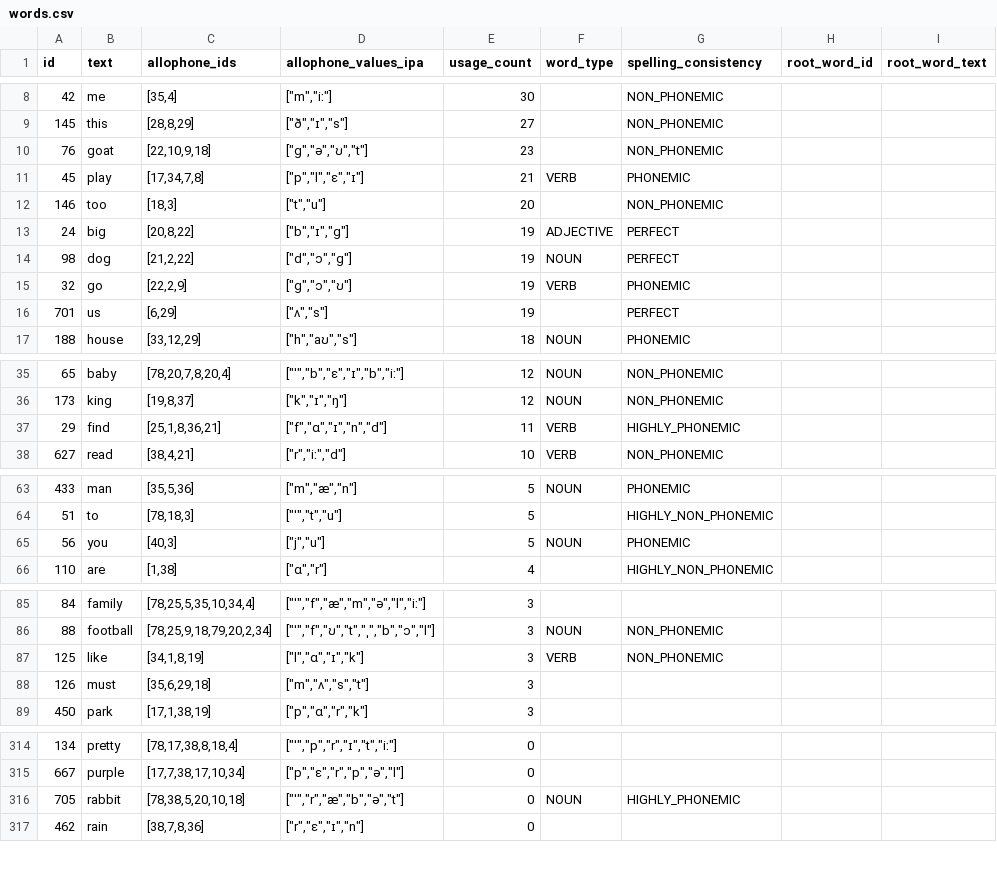
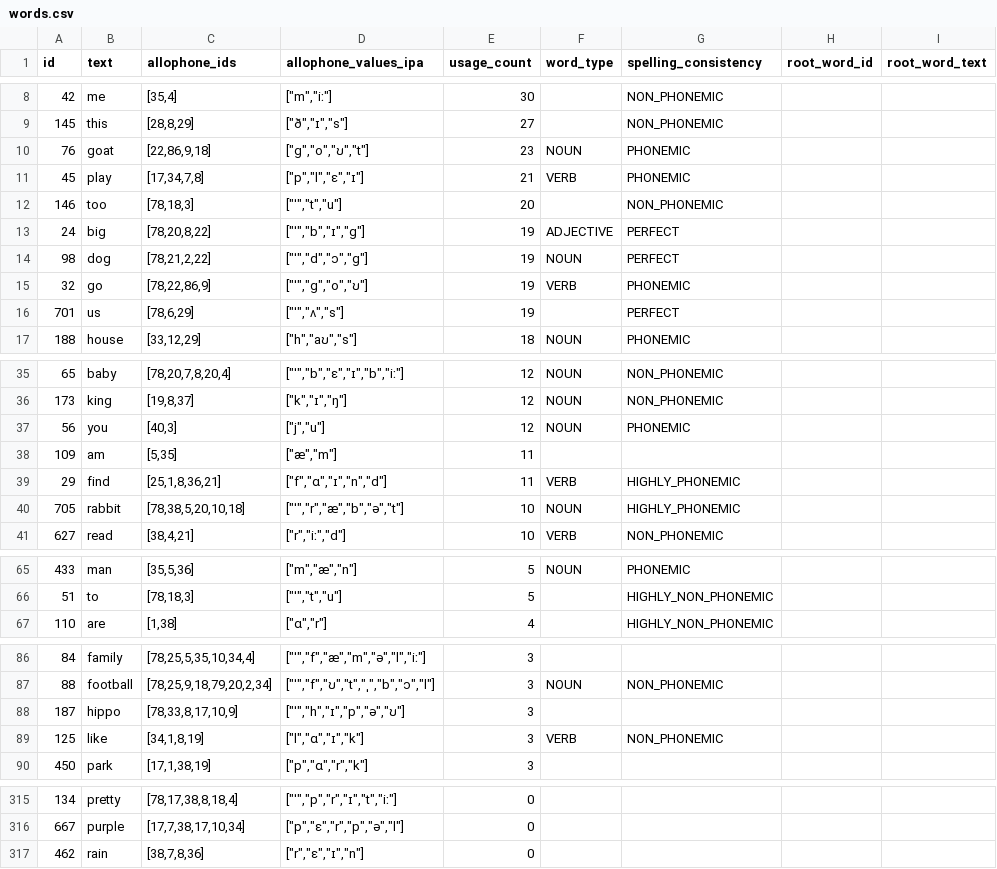
Before and after one commit to elimu-ai/webapp, a CSV file: src/main/resources/db/content_PROD/eng/words.csv, drawn as a sheet; only a part is shown, gaps mark what is left out; the diff covers the shown part only.

Commit message:
#775 Added missing allophones

```diff
--- a/src/main/resources/db/content_PROD/eng/words.csv
+++ b/src/main/resources/db/content_PROD/eng/words.csv
@@ -9,9 +9,9 @@ id,text,allophone_ids,allophone_values_ipa,usage_count,word_type,spelling_consis
 145,this,"[28,8,29]","[""ð"",""ɪ"",""s""]",27,,NON_PHONEMIC,,
-76,goat,"[22,10,9,18]","[""g"",""ə"",""ʊ"",""t""]",23,,NON_PHONEMIC,,
+76,goat,"[22,86,9,18]","[""g"",""o"",""ʊ"",""t""]",23,NOUN,PHONEMIC,,
 45,play,"[17,34,7,8]","[""p"",""l"",""ɛ"",""ɪ""]",21,VERB,PHONEMIC,,
-146,too,"[18,3]","[""t"",""u""]",20,,NON_PHONEMIC,,
-24,big,"[20,8,22]","[""b"",""ɪ"",""g""]",19,ADJECTIVE,PERFECT,,
-98,dog,"[21,2,22]","[""d"",""ɔ"",""g""]",19,NOUN,PERFECT,,
-32,go,"[22,2,9]","[""g"",""ɔ"",""ʊ""]",19,VERB,PHONEMIC,,
-701,us,"[6,29]","[""ʌ"",""s""]",19,,PERFECT,,
+146,too,"[78,18,3]","[""ˈ"",""t"",""u""]",20,,NON_PHONEMIC,,
+24,big,"[78,20,8,22]","[""ˈ"",""b"",""ɪ"",""g""]",19,ADJECTIVE,PERFECT,,
+98,dog,"[78,21,2,22]","[""ˈ"",""d"",""ɔ"",""g""]",19,NOUN,PERFECT,,
+32,go,"[78,22,86,9]","[""ˈ"",""g"",""o"",""ʊ""]",19,VERB,PHONEMIC,,
+701,us,"[78,6,29]","[""ˈ"",""ʌ"",""s""]",19,,PERFECT,,
 188,house,"[33,12,29]","[""h"",""aʊ"",""s""]",18,NOUN,PHONEMIC,,
@@ -36,3 +36,6 @@ id,text,allophone_ids,allophone_values_ipa,usage_count,word_type,spelling_consis
 173,king,"[19,8,37]","[""k"",""ɪ"",""ŋ""]",12,NOUN,NON_PHONEMIC,,
+56,you,"[40,3]","[""j"",""u""]",12,NOUN,PHONEMIC,,
+109,am,"[5,35]","[""æ"",""m""]",11,,,,
 29,find,"[25,1,8,36,21]","[""f"",""ɑ"",""ɪ"",""n"",""d""]",11,VERB,HIGHLY_PHONEMIC,,
+705,rabbit,"[78,38,5,20,10,18]","[""ˈ"",""r"",""æ"",""b"",""ə"",""t""]",10,NOUN,HIGHLY_PHONEMIC,,
 627,read,"[38,4,21]","[""r"",""iː"",""d""]",10,VERB,NON_PHONEMIC,,
@@ -64,3 +66,2 @@ id,text,allophone_ids,allophone_values_ipa,usage_count,word_type,spelling_consis
 51,to,"[78,18,3]","[""ˈ"",""t"",""u""]",5,,HIGHLY_NON_PHONEMIC,,
-56,you,"[40,3]","[""j"",""u""]",5,NOUN,PHONEMIC,,
 110,are,"[1,38]","[""ɑ"",""r""]",4,,HIGHLY_NON_PHONEMIC,,
@@ -86,4 +87,4 @@ id,text,allophone_ids,allophone_values_ipa,usage_count,word_type,spelling_consis
 88,football,"[78,25,9,18,79,20,2,34]","[""ˈ"",""f"",""ʊ"",""t"",""ˌ"",""b"",""ɔ"",""l""]",3,NOUN,NON_PHONEMIC,,
+187,hippo,"[78,33,8,17,10,9]","[""ˈ"",""h"",""ɪ"",""p"",""ə"",""ʊ""]",3,,,,
 125,like,"[34,1,8,19]","[""l"",""ɑ"",""ɪ"",""k""]",3,VERB,NON_PHONEMIC,,
-126,must,"[35,6,29,18]","[""m"",""ʌ"",""s"",""t""]",3,,,,
 450,park,"[17,1,38,19]","[""p"",""ɑ"",""r"",""k""]",3,,,,
@@ -315,3 +316,2 @@ id,text,allophone_ids,allophone_values_ipa,usage_count,word_type,spelling_consis
 667,purple,"[17,7,38,17,10,34]","[""p"",""ɛ"",""r"",""p"",""ə"",""l""]",0,,,,
-705,rabbit,"[78,38,5,20,10,18]","[""ˈ"",""r"",""æ"",""b"",""ə"",""t""]",0,NOUN,HIGHLY_PHONEMIC,,
 462,rain,"[38,7,8,36]","[""r"",""ɛ"",""ɪ"",""n""]",0,,,,
```
Also changed, not shown: 1 added row, 2 removed rows and 37 edited cells elsewhere in this file, src/main/resources/db/content_PROD/eng/allophones.csv, src/main/resources/db/content_PROD/eng/emojis.csv, 2 other files.
